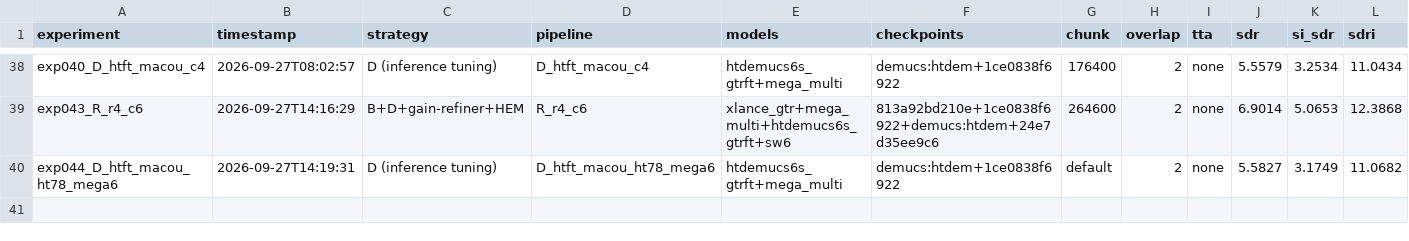
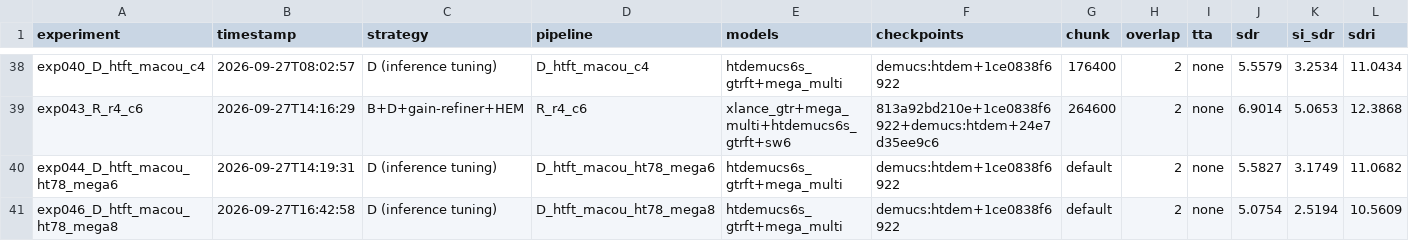
Before and after one commit to theMistletoe/extract-guitar, a CSV file: experiments/results.csv, drawn as a sheet; only a part is shown, gaps mark what is left out; rows hold the shown columns only; the diff names each change by its address in the sheet, - before the commit and + after, or states it on an @@ line.

```diff
--- a/experiments/results.csv
+++ b/experiments/results.csv
+row 41: exp046_D_htft_macou_ht78_mega8 | 2026-09-27T16:42:58 | D (inference tuning) | D_htft_macou_ht78_mega8 | htdemucs6s_gtrft+mega_multi | demucs:htdem+1ce0838f6922 | default | 2 | none | 5.0754 | 2.5194 | 10.5609
```
Also changed, not shown: 7 other files.
